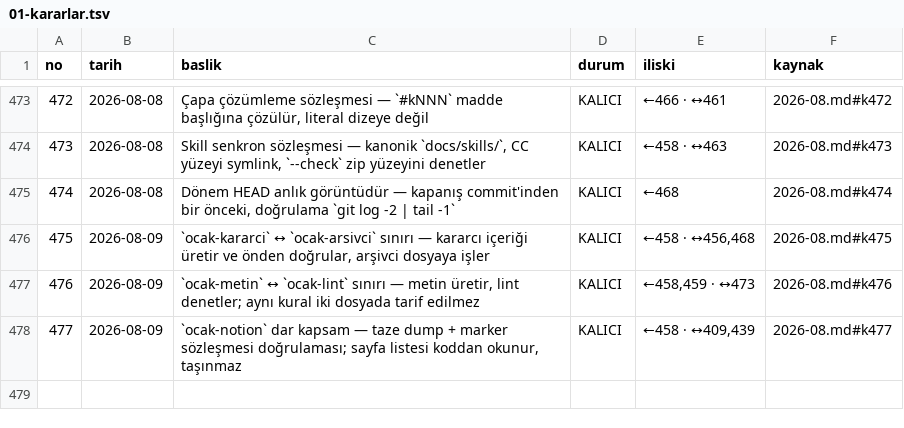
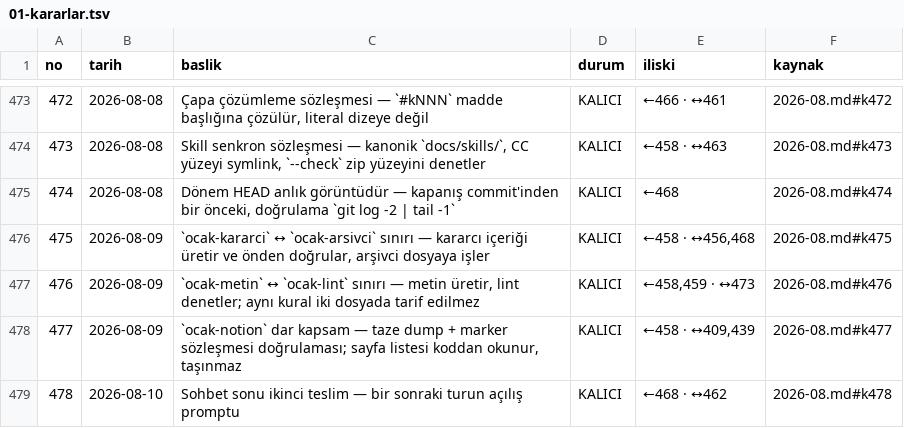
Before and after one commit to hlaorpz/ocak, a TSV file: docs/01-kararlar.tsv, drawn as a sheet; only a part is shown, gaps mark what is left out.

```diff
--- a/docs/01-kararlar.tsv
+++ b/docs/01-kararlar.tsv
@@ -478 +478,2 @@ no	tarih	baslik	durum	iliski	kaynak
 477	2026-08-09	`ocak-notion` dar kapsam — taze dump + marker sözleşmesi doğrulaması; sayfa listesi koddan okunur, taşınmaz	KALICI	←458 · ↔409,439	2026-08.md#k477
+478	2026-08-10	Sohbet sonu ikinci teslim — bir sonraki turun açılış promptu	KALICI	←468 · ↔462	2026-08.md#k478
```
Also changed, not shown: 2 other files.
